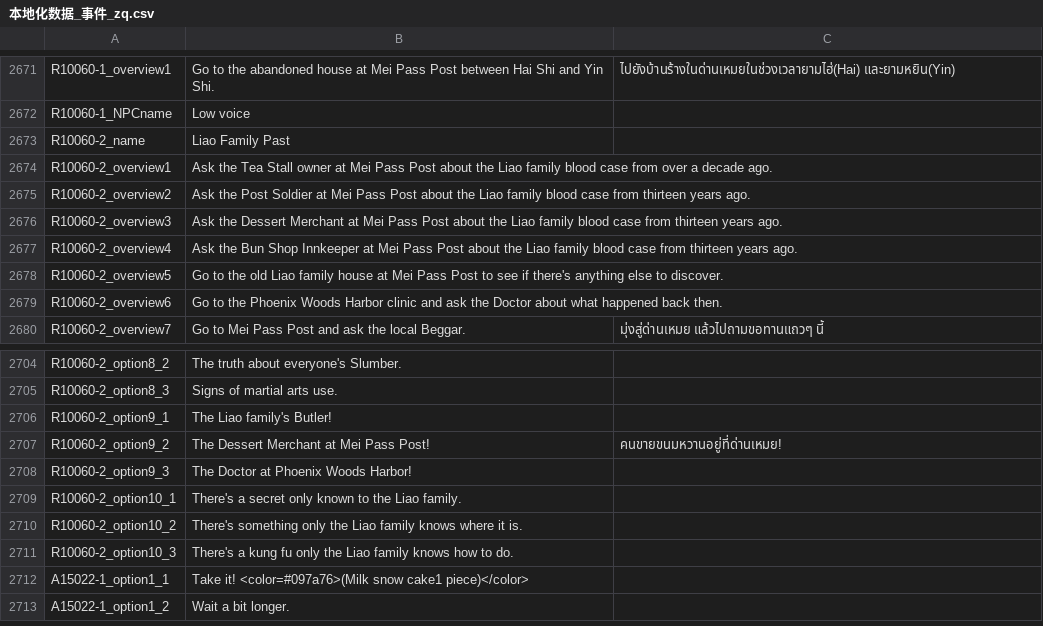
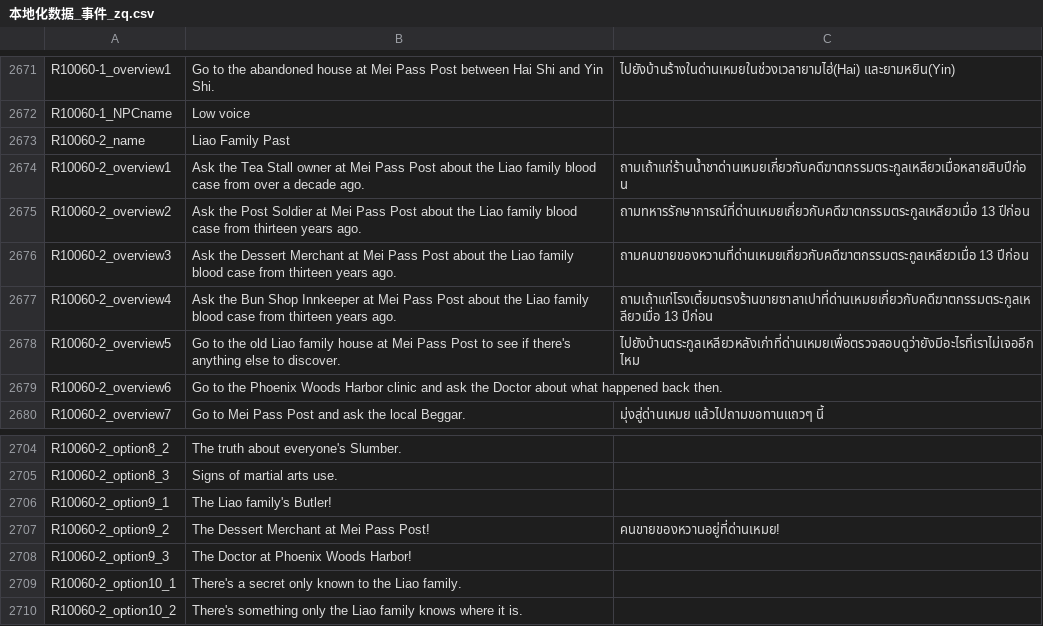
Before and after one commit to 1ookilo/WulinSH-TH, a CSV file: WulinPy/GenerateCSVtoXSLX/csv_input/本地化数据_事件_zq.csv, drawn as a sheet; only a part is shown, gaps mark what is left out; the shorter side is filled out with more unchanged rows.

```diff
--- a/WulinPy/GenerateCSVtoXSLX/csv_input/本地化数据_事件_zq.csv
+++ b/WulinPy/GenerateCSVtoXSLX/csv_input/本地化数据_事件_zq.csv
@@ -2673,7 +2673,7 @@ R10060-1_NPCname,Low voice
 R10060-2_name,Liao Family Past
-R10060-2_overview1,Ask the Tea Stall owner at Mei Pass Post about the Liao family blood case from over a decade ago.
-R10060-2_overview2,Ask the Post Soldier at Mei Pass Post about the Liao family blood case from thirteen years ago.
-R10060-2_overview3,Ask the Dessert Merchant at Mei Pass Post about the Liao family blood case from thirteen years ago.
-R10060-2_overview4,Ask the Bun Shop Innkeeper at Mei Pass Post about the Liao family blood case from thirteen years ago.
-R10060-2_overview5,Go to the old Liao family house at Mei Pass Post to see if there's anything else to discover.
+R10060-2_overview1,Ask the Tea Stall owner at Mei Pass Post about the Liao family blood case from over a decade ago.,ถามเถ้าแก่ร้านน้ำชาด่านเหมยเกี่ยวกับคดีฆาตกรรมตระกูลเหลียวเมื่อหลายสิบปีก่อน
+R10060-2_overview2,Ask the Post Soldier at Mei Pass Post about the Liao family blood case from thirteen years ago.,ถามทหารรักษาการณ์ที่ด่านเหมยเกี่ยวกับคดีฆาตกรรมตระกูลเหลียวเมื่อ 13 ปีก่อน
+R10060-2_overview3,Ask the Dessert Merchant at Mei Pass Post about the Liao family blood case from thirteen years ago.,ถามคนขายของหวานที่ด่านเหมยเกี่ยวกับคดีฆาตกรรมตระกูลเหลียวเมื่อ 13 ปีก่อน
+R10060-2_overview4,Ask the Bun Shop Innkeeper at Mei Pass Post about the Liao family blood case from thirteen years ago.,ถามเถ้าแก่โรงเตี้ยมตรงร้านขายซาลาเปาที่ด่านเหมยเกี่ยวกับคดีฆาตกรรมตระกูลเหลียวเมื่อ 13 ปีก่อน
+R10060-2_overview5,Go to the old Liao family house at Mei Pass Post to see if there's anything else to discover.,ไปยังบ้านตระกูลเหลียวหลังเก่าที่ด่านเหมยเพื่อตรวจสอบดูว่ายังมีอะไรที่เราไม่เจออีกไหม
 R10060-2_overview6,Go to the Phoenix Woods Harbor clinic and ask the Doctor about what happened back then.
@@ -2706,3 +2706,3 @@ R10060-2_option8_3,Signs of martial arts use.
 R10060-2_option9_1,The Liao family's Butler!
-R10060-2_option9_2,The Dessert Merchant at Mei Pass Post!,คนขายขนมหวานอยู่ที่ด่านเหมย!
+R10060-2_option9_2,The Dessert Merchant at Mei Pass Post!,คนขายของหวานอยู่ที่ด่านเหมย!
 R10060-2_option9_3,The Doctor at Phoenix Woods Harbor!
```
Also changed, not shown: WulinPy/GenerateCSVtoXSLX/csv_input/本地化数据_DLC1_剧情NoCode.csv, WulinPy/GenerateCSVtoXSLX/csv_input/本地化数据_DLC1_武功_NoCode_zc.csv, 6 other files.
